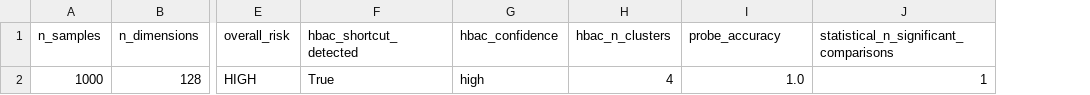
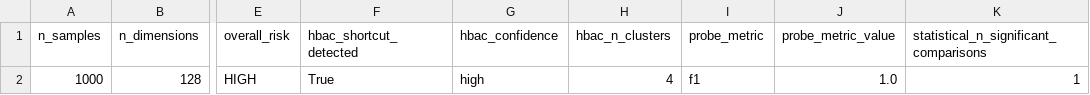
Before and after one commit to criticaldata/ShortKit-ML, a CSV file: examples/output/csv_exports/overall_summary.csv, drawn as a sheet; only a part is shown, gaps mark what is left out; addresses are those after the commit; the diff names each change by its address in the sheet, - before the commit and + after, or states it on an @@ line.

Commit message:
Revision: DFR size and penalty control, raw-p counts; dashboard fixes (DFR 2A+Y, SSA and CVAE sections, visible failures); CI skip, strict docs, pipeline stages, notebook outputs

```diff
--- a/examples/output/csv_exports/overall_summary.csv
+++ b/examples/output/csv_exports/overall_summary.csv
+column I (probe_metric), row 2: f1
-J1: probe_accuracy
+J1: probe_metric_value
```
Also changed, not shown: 54 other files.
